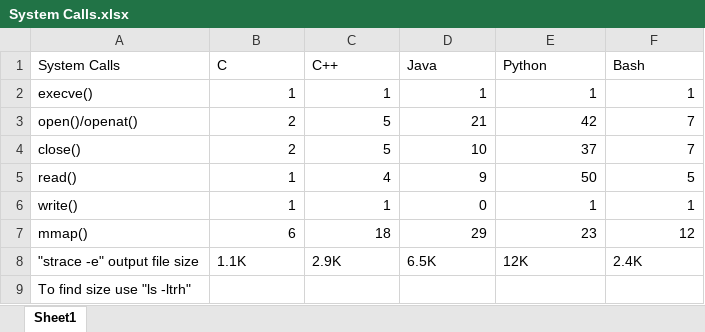
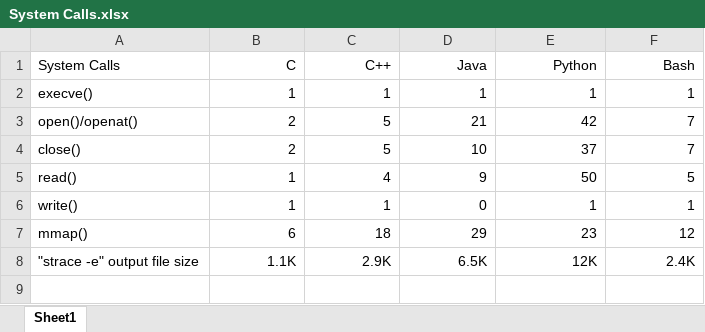
Before and after one commit to jirissman/coursework, an Excel workbook: BU/CS575/Homework 2/System Calls.xlsx, sheet Sheet1, drawn as a sheet; values as stored, in another font and other column widths than the file's, no borders; the diff names each change by its address in the sheet, - before the commit and + after, or states it on an @@ line.

Commit message:
CS575 Homework 2 File Changes

```diff
--- a/BU/CS575/Homework 2/System Calls.xlsx (sheet Sheet1)
+++ b/BU/CS575/Homework 2/System Calls.xlsx (sheet Sheet1)
-B1:F1 alignment: left
+B1:F1 alignment: right
-B8:F8 alignment: left
+B8:F8 alignment: right
-row 9: To find size use "ls -ltrh"
```
Also changed, not shown: 4 other files.
